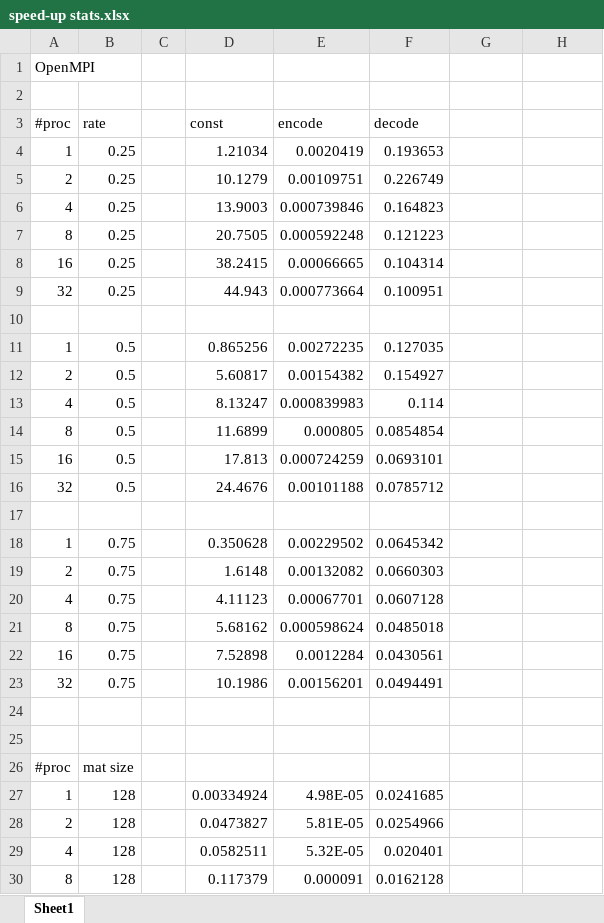
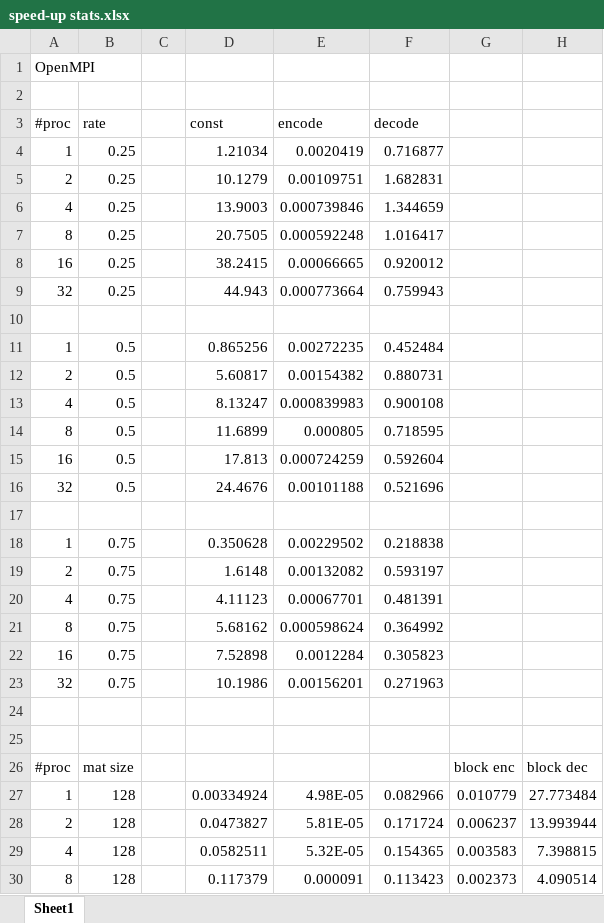
Before and after one commit to bhargav0410/Factor-Graph-Implementation-Final-Project, an Excel workbook: speed-up stats.xlsx, sheet Sheet1, drawn as a sheet; only a part is shown; values as stored, in another font and other column widths than the file's, no borders; the diff covers the shown part only; the diff names each change by its address in the sheet, - before the commit and + after, or states it on an @@ line.

Commit message:
added execution time analysis for block processing

```diff
--- a/speed-up stats.xlsx (sheet Sheet1)
+++ b/speed-up stats.xlsx (sheet Sheet1)
-F4: 0.193653
+F4: 0.716877
-F5: 0.226749
+F5: 1.682831
-F6: 0.164823
+F6: 1.344659
-F7: 0.121223
+F7: 1.016417
-F8: 0.104314
+F8: 0.920012
-F9: 0.100951
+F9: 0.759943
-F11: 0.127035
+F11: 0.452484
-F12: 0.154927
+F12: 0.880731
-F13: 0.114
+F13: 0.900108
-F14: 0.0854854
+F14: 0.718595
-F15: 0.0693101
+F15: 0.592604
-F16: 0.0785712
+F16: 0.521696
-F18: 0.0645342
+F18: 0.218838
-F19: 0.0660303
+F19: 0.593197
-F20: 0.0607128
+F20: 0.481391
-F21: 0.0485018
+F21: 0.364992
-F22: 0.0430561
+F22: 0.305823
-F23: 0.0494491
+F23: 0.271963
-G26: (empty)
+G26: block enc
-H26: (empty)
+H26: block dec
-F27: 0.0241685
+F27: 0.082966
-G27: (empty)
+G27: 0.010779
-H27: (empty)
+H27: 27.773484
-F28: 0.0254966
+F28: 0.171724
-G28: (empty)
+G28: 0.006237
-H28: (empty)
+H28: 13.993944
-F29: 0.020401
+F29: 0.154365
-G29: (empty)
+G29: 0.003583
-H29: (empty)
+H29: 7.398815
-F30: 0.0162128
+F30: 0.113423
-G30: (empty)
+G30: 0.002373
-H30: (empty)
+H30: 4.090514
```
Also changed, not shown: 42 edited cells elsewhere in this sheet, 3 other files.
